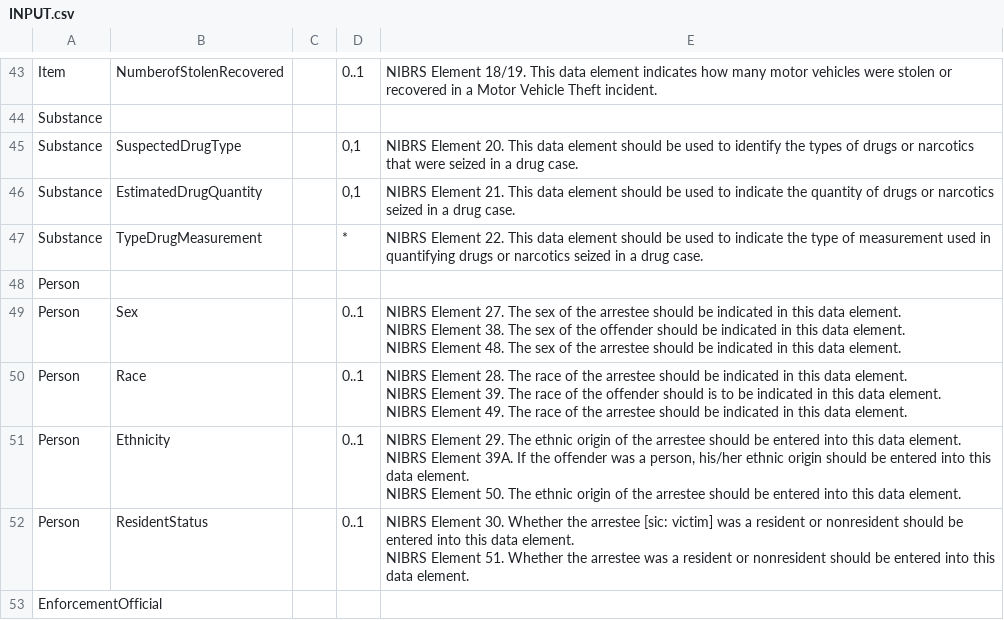
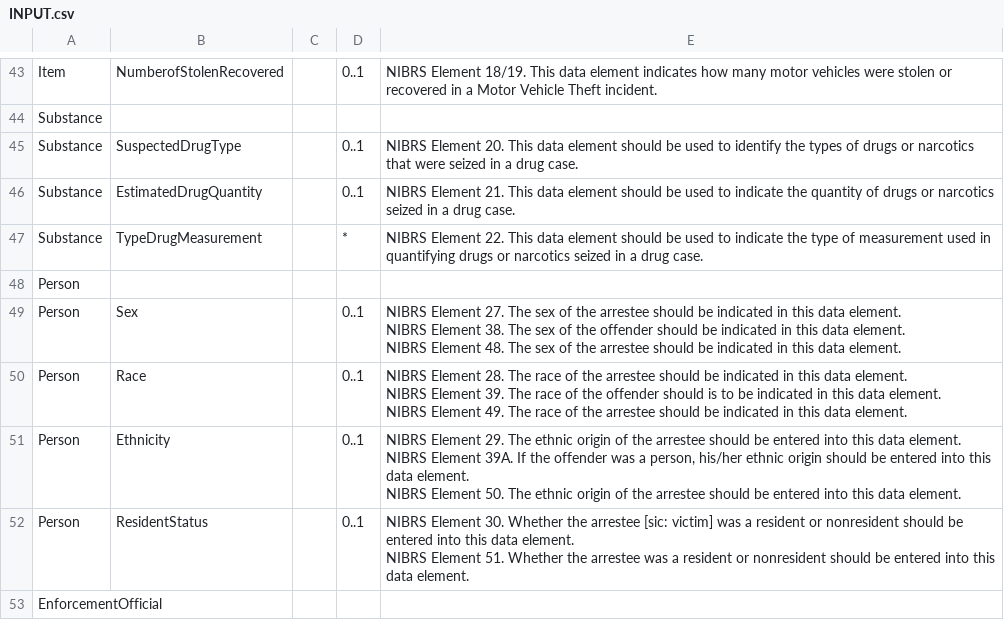
Before and after one commit to niemopen/ontology-mapper, a CSV file: runner/sources/demo/NIBRS Hate Crime updates_agency_package/INPUT.csv, drawn as a sheet; only a part is shown, gaps mark what is left out; the diff names each change by its address in the sheet, - before the commit and + after, or states it on an @@ line.

```diff
--- a/runner/sources/demo/NIBRS Hate Crime updates_agency_package/INPUT.csv
+++ b/runner/sources/demo/NIBRS Hate Crime updates_agency_package/INPUT.csv
-D45:D46: 0,1
+D45:D46: 0..1
```
